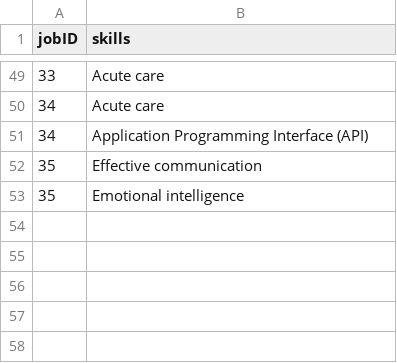
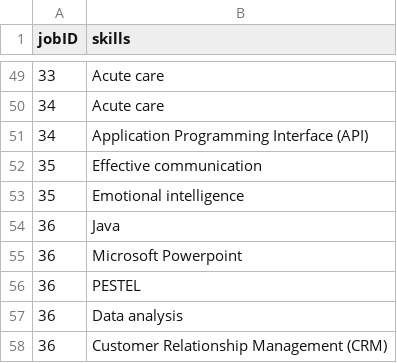
Before and after one commit to namyngu/JobSeekingSystem, a CSV file: JobSkills.csv, drawn as a sheet; only a part is shown, gaps mark what is left out.

```diff
--- a/JobSkills.csv
+++ b/JobSkills.csv
@@ -53 +53,6 @@ jobID, skills
 35,Emotional intelligence
+36,Java
+36,Microsoft Powerpoint
+36,PESTEL
+36,Data analysis
+36,Customer Relationship Management (CRM)
```
Also changed, not shown: JobCategory.csv, JobList.csv, 1 other file.
